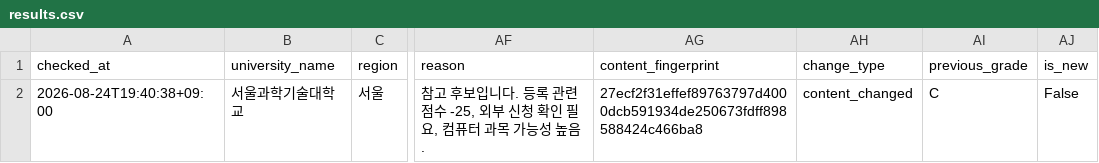
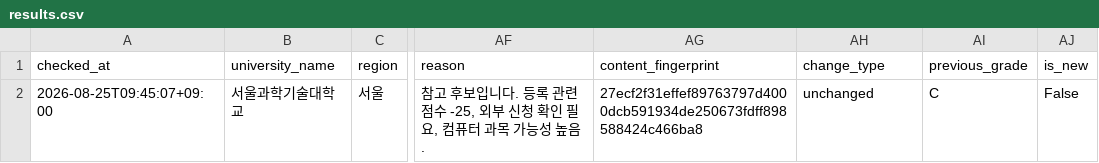
Before and after one commit to undcore/university-course-watcher, a CSV file: university-course-watcher/data/results.csv, drawn as a sheet; only a part is shown, gaps mark what is left out; the diff names each change by its address in the sheet, - before the commit and + after, or states it on an @@ line.

```diff
--- a/university-course-watcher/data/results.csv
+++ b/university-course-watcher/data/results.csv
-A2 (checked_at): 2026-08-24T19:40:38+09:00
+A2 (checked_at): 2026-08-25T09:45:07+09:00
-AH2 (change_type): content_changed
+AH2 (change_type): unchanged
```
Also changed, not shown: 3 other files.
